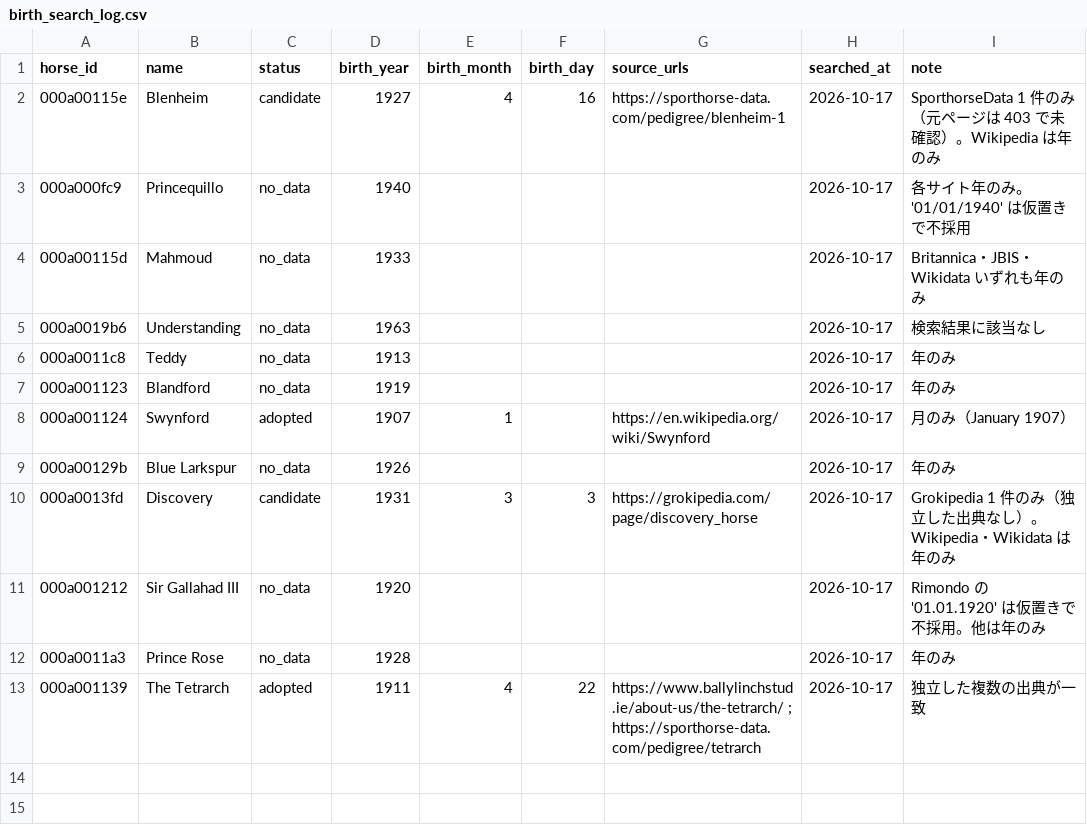
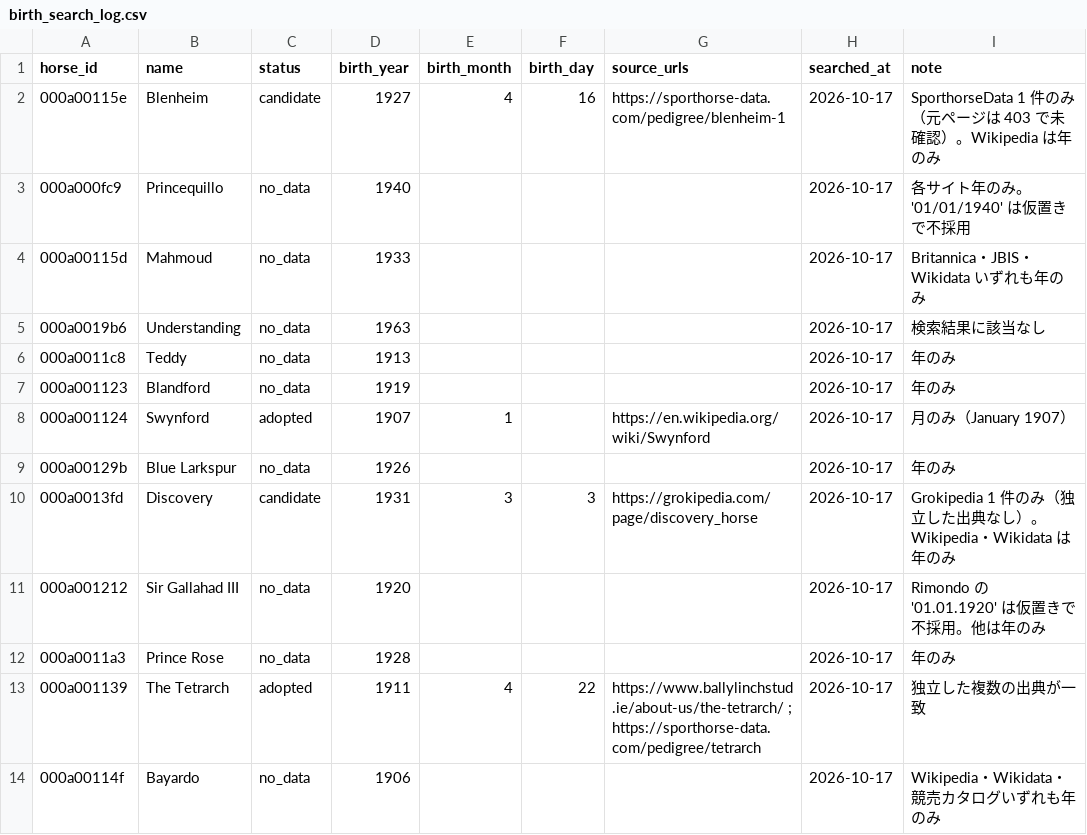
Before and after one commit to meguram/keiba-vpn, a CSV file: data/meta/dormello/birth_search_log.csv, drawn as a sheet; the diff names each change by its address in the sheet, - before the commit and + after, or states it on an @@ line.

```diff
--- a/data/meta/dormello/birth_search_log.csv
+++ b/data/meta/dormello/birth_search_log.csv
+row 14: 000a00114f | Bayardo | no_data | 1906 |  |  |  | 2026-10-17 | Wikipedia・Wikidata・競売カタログいずれも年のみ
```
